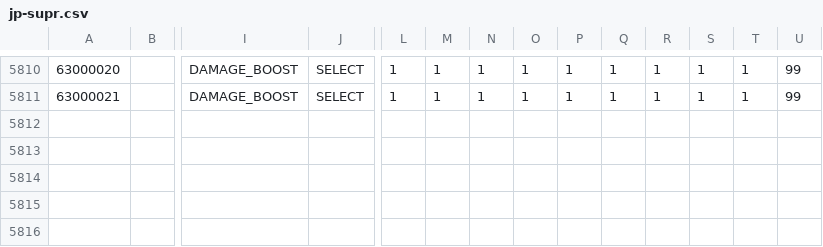
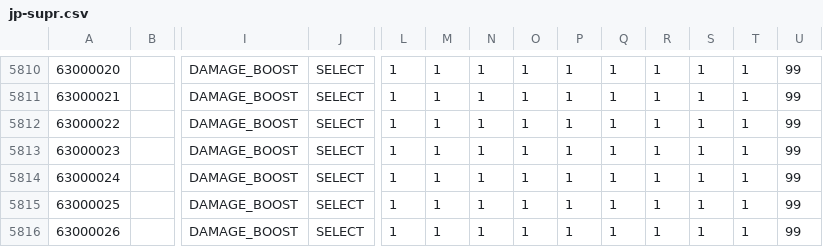
Before and after one commit to zheung/KairiQuery, a CSV file: data/raw/jp-supr.csv, drawn as a sheet; only a part is shown, gaps mark what is left out; rows hold the shown columns only; the diff names each change by its address in the sheet, - before the commit and + after, or states it on an @@ line.

Commit message:
data jp up

```diff
--- a/data/raw/jp-supr.csv
+++ b/data/raw/jp-supr.csv
+row 5812: 63000022 |  | DAMAGE_BOOST | SELECT | 1 | 1 | 1 | 1 | 1 | 1 | 1 | 1 | 1 | 99
+row 5813: 63000023 |  | DAMAGE_BOOST | SELECT | 1 | 1 | 1 | 1 | 1 | 1 | 1 | 1 | 1 | 99
+row 5814: 63000024 |  | DAMAGE_BOOST | SELECT | 1 | 1 | 1 | 1 | 1 | 1 | 1 | 1 | 1 | 99
+row 5815: 63000025 |  | DAMAGE_BOOST | SELECT | 1 | 1 | 1 | 1 | 1 | 1 | 1 | 1 | 1 | 99
+row 5816: 63000026 |  | DAMAGE_BOOST | SELECT | 1 | 1 | 1 | 1 | 1 | 1 | 1 | 1 | 1 | 99
```
Also changed, not shown: 6 other files.
